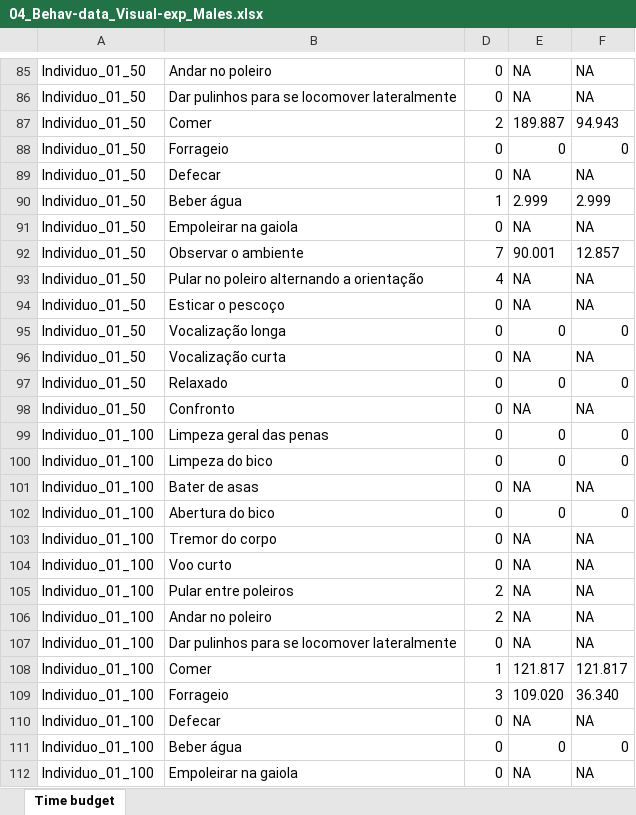
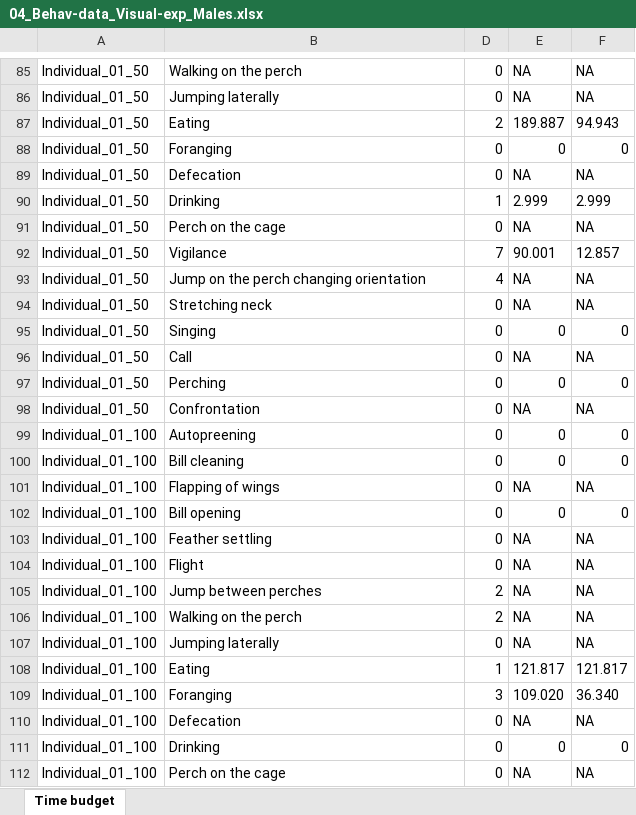
Before and after one commit to GabrielaSales-23/Article_behav-S.max_V03, an Excel workbook: Data/Raw/04_Behav-data_Visual-exp_Males.xlsx, sheet Time budget, drawn as a sheet; only a part is shown, gaps mark what is left out; values as stored, in another font and other column widths than the file's, no borders; the diff covers the shown part only; the diff names each change by its address in the sheet, - before the commit and + after, or states it on an @@ line.

```diff
--- a/Data/Raw/04_Behav-data_Visual-exp_Males.xlsx (sheet Time budget)
+++ b/Data/Raw/04_Behav-data_Visual-exp_Males.xlsx (sheet Time budget)
-A85:A98: Individuo_01_50
+A85:A98: Individual_01_50
-B85: Andar no poleiro
+B85: Walking on the perch
-B86: Dar pulinhos para se locomover lateralmente
+B86: Jumping laterally
-B87: Comer
+B87: Eating
-B88: Forrageio
+B88: Foranging
-B89: Defecar
+B89: Defecation
-B90: Beber água
+B90: Drinking
-B91: Empoleirar na gaiola
+B91: Perch on the cage
-B92: Observar o ambiente
+B92: Vigilance
-B93: Pular no poleiro alternando a orientação
+B93: Jump on the perch changing orientation
-B94: Esticar o pescoço
+B94: Stretching neck
-B95: Vocalização longa
+B95: Singing
-B96: Vocalização curta
+B96: Call
-B97: Relaxado
+B97: Perching
-B98: Confronto
+B98: Confrontation
-A99:A112: Individuo_01_100
+A99:A112: Individual_01_100
-B99: Limpeza geral das penas
+B99: Autopreening
-B100: Limpeza do bico
+B100: Bill cleaning
-B101: Bater de asas
+B101: Flapping of wings
-B102: Abertura do bico
+B102: Bill opening
-B103: Tremor do corpo
+B103: Feather settling
-B104: Voo curto
+B104: Flight
-B105: Pular entre poleiros
+B105: Jump between perches
-B106: Andar no poleiro
+B106: Walking on the perch
-B107: Dar pulinhos para se locomover lateralmente
+B107: Jumping laterally
-B108: Comer
+B108: Eating
-B109: Forrageio
+B109: Foranging
-B110: Defecar
+B110: Defecation
-B111: Beber água
+B111: Drinking
-B112: Empoleirar na gaiola
+B112: Perch on the cage
```
Also changed, not shown: 1224 edited cells elsewhere in this sheet, Data/Raw/01_Behav-data_Acoustic-exp_Females.xlsx, Data/Raw/02-Behav-data_Acoustic-exp_Males.xlsx, 7 other files.
